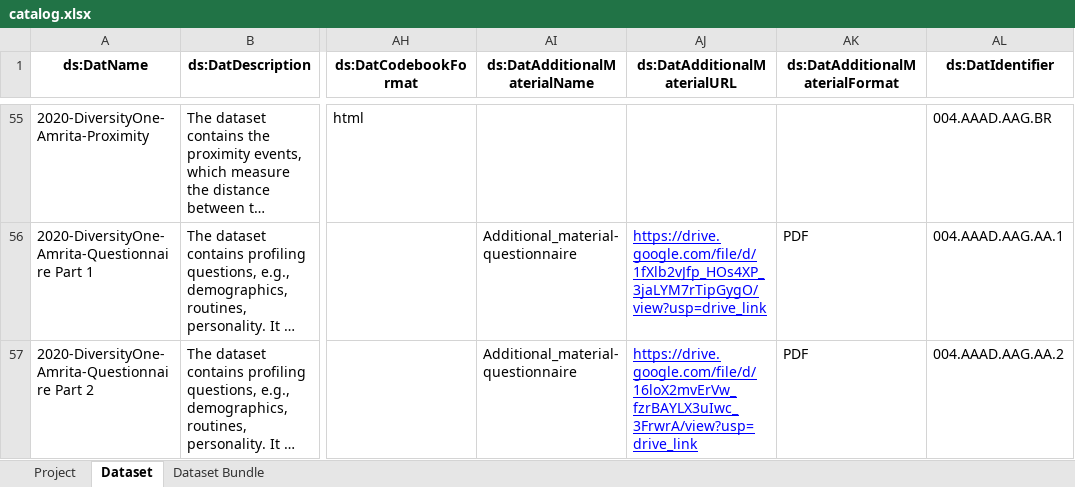
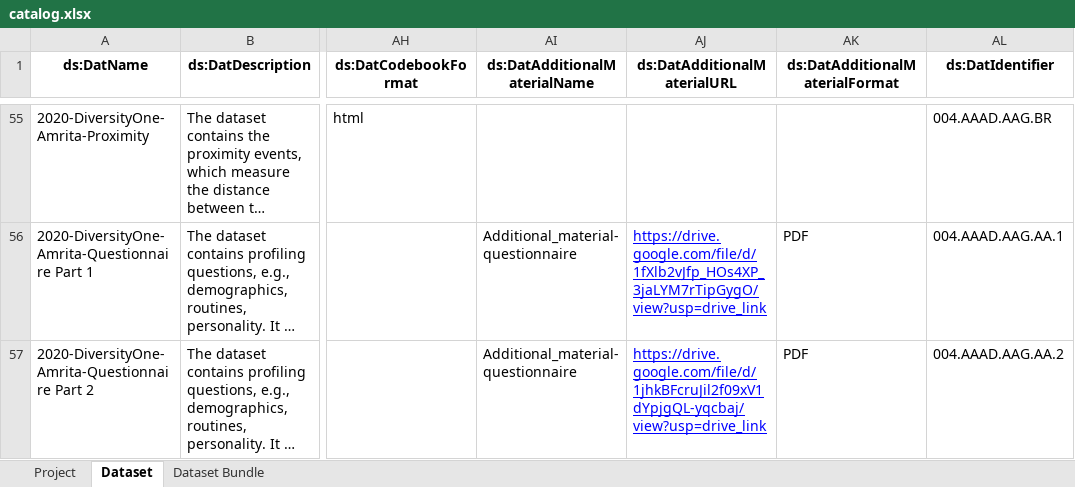
Before and after one commit to datascientiafoundation/LivePeople, an Excel workbook: resources/metadata_process_scripts/sources/catalog.xlsx, sheet Dataset, drawn as a sheet; only a part is shown, gaps mark what is left out; long unchanged cells end in …; values as stored, in another font and other column widths than the file's, no borders; the diff covers the shown part only; the diff names each change by its address in the sheet, - before the commit and + after, or states it on an @@ line.

Commit message:
Updated dv1 questionnaire additional material

```diff
--- a/resources/metadata_process_scripts/sources/catalog.xlsx (sheet Dataset)
+++ b/resources/metadata_process_scripts/sources/catalog.xlsx (sheet Dataset)
-AJ57 (ds:DatAdditionalMaterialURL): https://drive.google.com/file/d/16loX2mvErVw_fzrBAYLX3uIwc_3FrwrA/view?usp=drive_link
+AJ57 (ds:DatAdditionalMaterialURL): https://drive.google.com/file/d/1jhkBFcruJil2f09xV1dYpjgQL-yqcbaj/view?usp=drive_link
```
Also changed, not shown: 15 edited cells elsewhere in this sheet, 17 other files.
